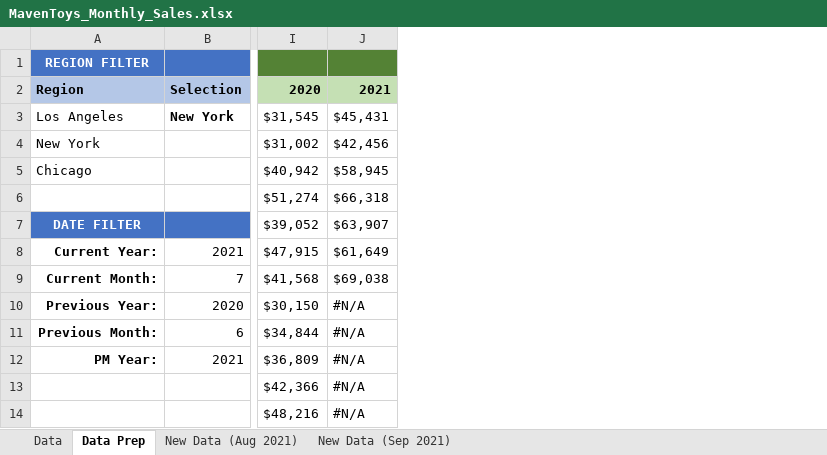
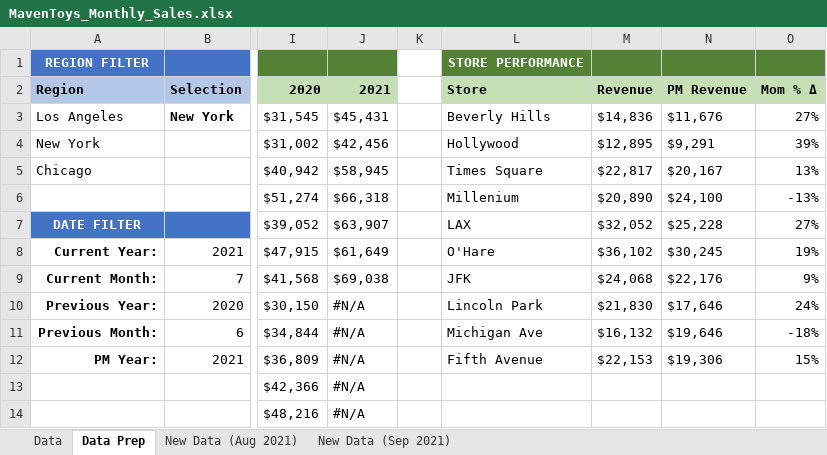
Before and after one commit to jorgeluissoto/Maven_Analytics_course, an Excel workbook: Excel/ExcelDashboard_4 projects/MavenToys_Monthly_Sales.xlsx, sheet Data Prep, drawn as a sheet; only a part is shown, gaps mark what is left out; values as stored, in another font and other column widths than the file's, no borders; charts and pictures and conditional formats not drawn; the diff names each change by its address in the sheet, - before the commit and + after, or states it on an @@ line.

Commit message:
completed more lessons within maven toys

```diff
--- a/Excel/ExcelDashboard_4 projects/MavenToys_Monthly_Sales.xlsx (sheet Data Prep)
+++ b/Excel/ExcelDashboard_4 projects/MavenToys_Monthly_Sales.xlsx (sheet Data Prep)
+column K, empty
+column L (Store), row 1: STORE PERFORMANCE; rows 3-12: Beverly Hills | Hollywood | Times Square | Millenium | LAX | O'Hare | JFK | Lincoln Park | Michigan Ave | Fifth Avenue
+column M (Revenue), rows 3-12: $14,836 | $12,895 | $22,817 | $20,890 | $32,052 | $36,102 | $24,068 | $21,830 | $16,132 | $22,153
+column N (PM Revenue), rows 3-12: $11,676 | $9,291 | $20,167 | $24,100 | $25,228 | $30,245 | $22,176 | $17,646 | $19,646 | $19,306
+column O (Mom % Δ), rows 3-12: 27% | 39% | 13% | -13% | 27% | 19% | 9% | 24% | -18% | 15%
```
Also changed, not shown: charts or pictures, 1 other file.
